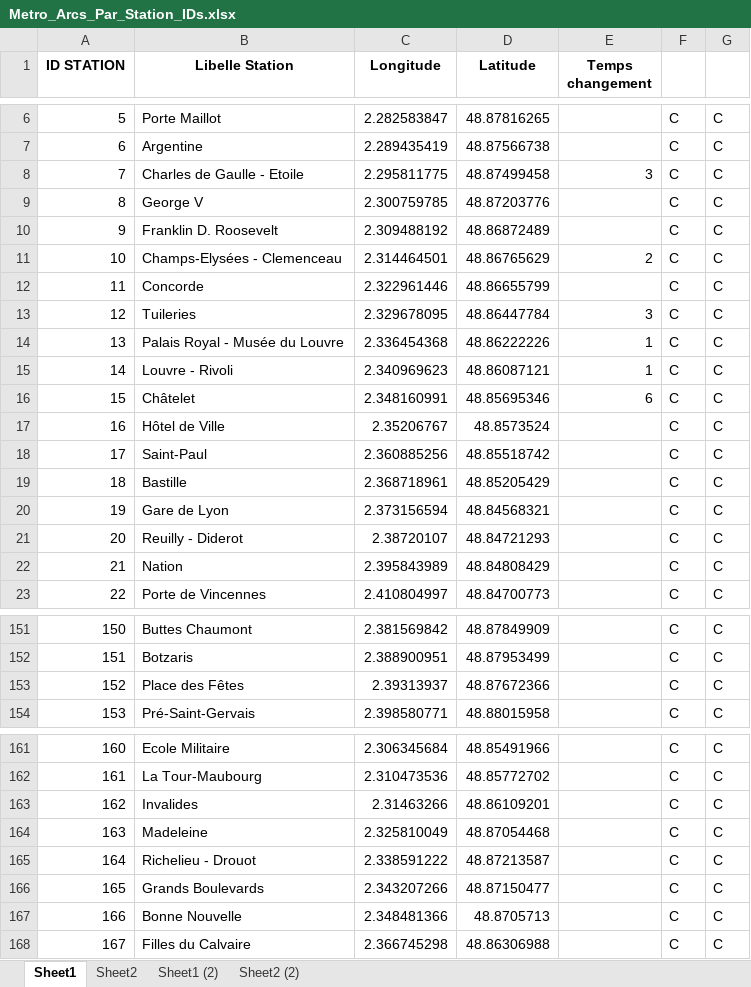
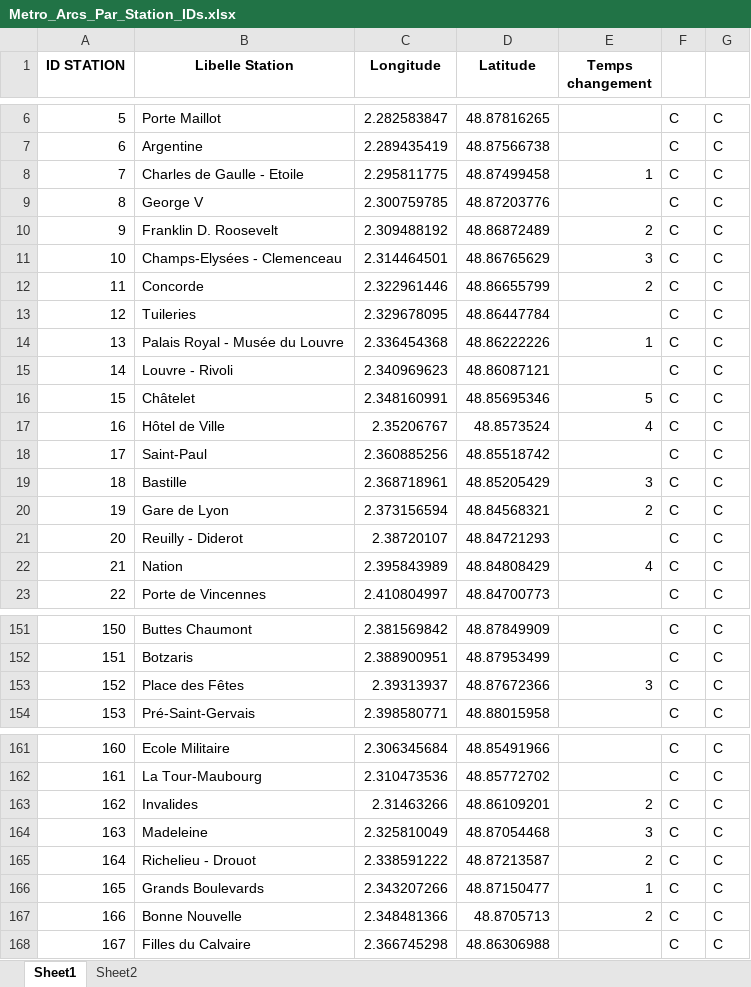
Before and after one commit to noegng/ProbSciANA, an Excel workbook: Metro_Arcs_Par_Station_IDs.xlsx, sheet Sheet1, drawn as a sheet; only a part is shown, gaps mark what is left out; values as stored, in another font and other column widths than the file's, no borders; the diff covers the shown part only; the diff names each change by its address in the sheet, - before the commit and + after, or states it on an @@ line.

```diff
--- a/Metro_Arcs_Par_Station_IDs.xlsx (sheet Sheet1)
+++ b/Metro_Arcs_Par_Station_IDs.xlsx (sheet Sheet1)
-sheet tab: Sheet1 (2)
-sheet tab: Sheet2 (2)
-E8 (Temps changement): 3
+E8 (Temps changement): 1
-E10 (Temps changement): (empty)
+E10 (Temps changement): 2
-E11 (Temps changement): 2
+E11 (Temps changement): 3
-E12 (Temps changement): (empty)
+E12 (Temps changement): 2
-E13 (Temps changement): 3
+E13 (Temps changement): (empty)
-E15 (Temps changement): 1
+E15 (Temps changement): (empty)
-E16 (Temps changement): 6
+E16 (Temps changement): 5
-E17 (Temps changement): (empty)
+E17 (Temps changement): 4
-E19 (Temps changement): (empty)
+E19 (Temps changement): 3
-E20 (Temps changement): (empty)
+E20 (Temps changement): 2
-E22 (Temps changement): (empty)
+E22 (Temps changement): 4
-E153 (Temps changement): (empty)
+E153 (Temps changement): 3
-E163 (Temps changement): (empty)
+E163 (Temps changement): 2
-E164 (Temps changement): (empty)
+E164 (Temps changement): 3
-E165 (Temps changement): (empty)
+E165 (Temps changement): 2
-E166 (Temps changement): (empty)
+E166 (Temps changement): 1
-E167 (Temps changement): (empty)
+E167 (Temps changement): 2
```
Also changed, not shown: 44 edited cells elsewhere in this sheet.
